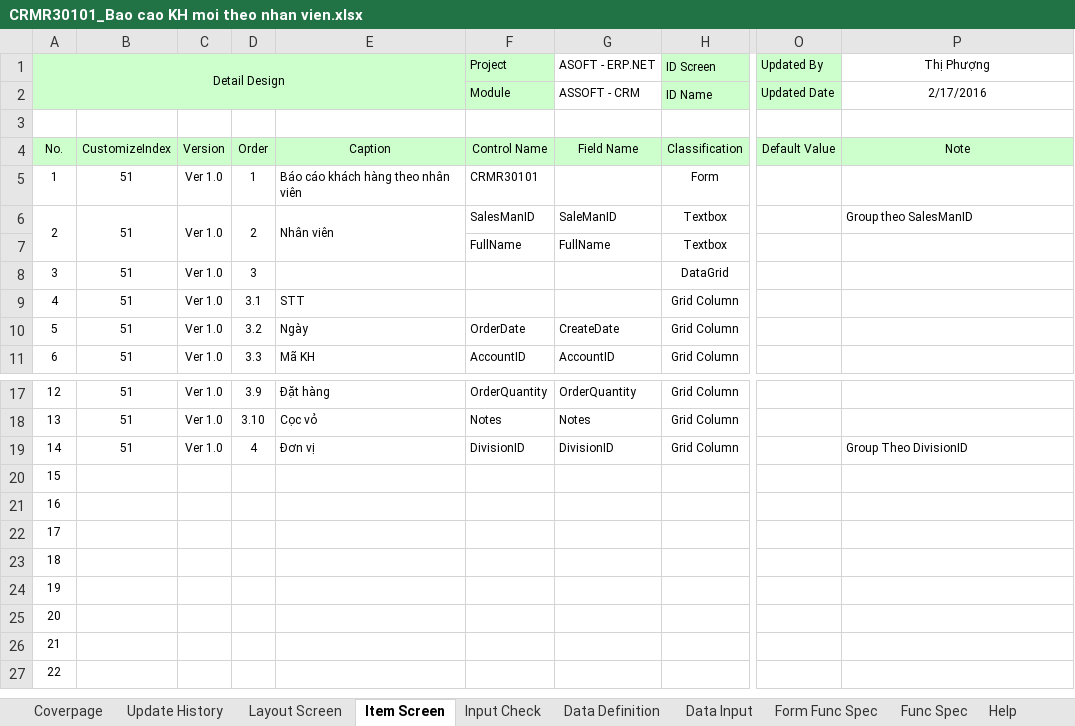
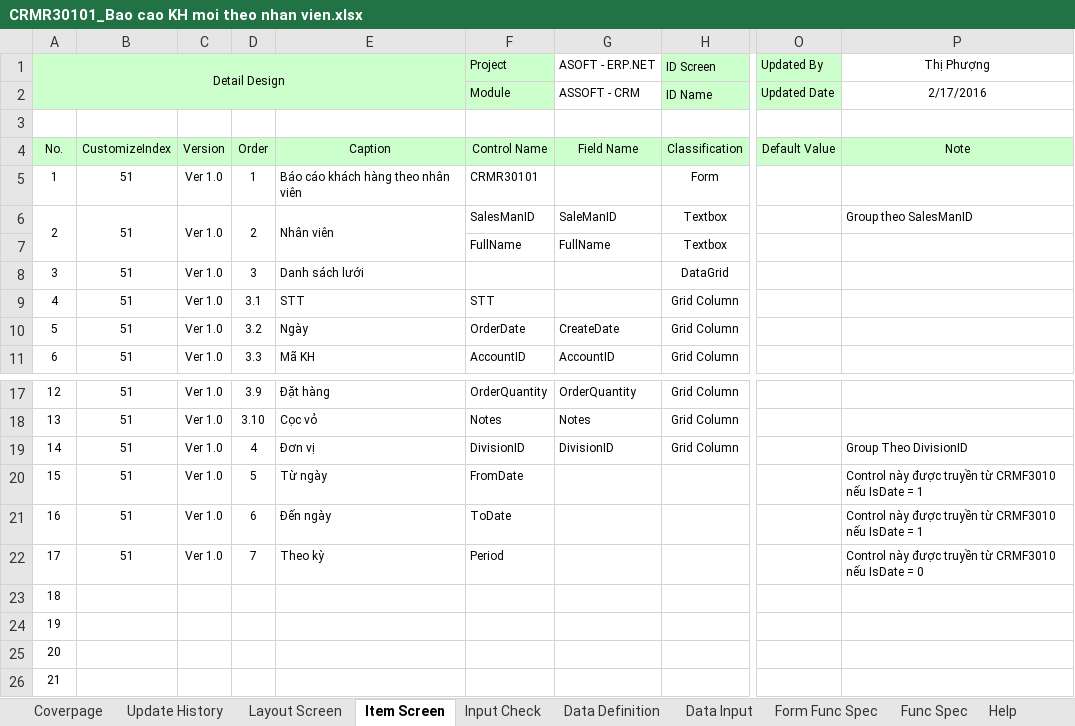
Before and after one commit to ASOFT-Solution/asoft-test-svn, an Excel workbook: 2015/201512/10_DOCUMENT/13_DETAIL_DESIGN/Bao cao KH moi theo nhan vien/CRMR30101_Bao cao KH moi theo nhan vien.xlsx, sheet Item Screen, drawn as a sheet; only a part is shown, gaps mark what is left out; the shorter side is filled out with more unchanged rows; values as stored, in another font and other column widths than the file's, no borders; the diff names each change by its address in the sheet, - before the commit and + after, or states it on an @@ line.

```diff
--- a/2015/201512/10_DOCUMENT/13_DETAIL_DESIGN/Bao cao KH moi theo nhan vien/CRMR30101_Bao cao KH moi theo nhan vien.xlsx (sheet Item Screen)
+++ b/2015/201512/10_DOCUMENT/13_DETAIL_DESIGN/Bao cao KH moi theo nhan vien/CRMR30101_Bao cao KH moi theo nhan vien.xlsx (sheet Item Screen)
-E8: (empty)
+E8: Danh sách lưới
-F9 (Project): (empty)
+F9 (Project): STT
-B20:B22: (empty)
+B20:B22: 51
-C20:C22: (empty)
+C20:C22: Ver 1.0
-D20: (empty)
+D20: 5
-E20: (empty)
+E20: Từ ngày
-F20 (Project): (empty)
+F20 (Project): FromDate
-P20:P21 (Thị Phượng): (empty)
+P20:P21 (Thị Phượng): Control này được truyền từ CRMF3010 nếu IsDate = 1
-D21: (empty)
+D21: 6
-E21: (empty)
+E21: Đến ngày
-F21 (Project): (empty)
+F21 (Project): ToDate
-D22: (empty)
+D22: 7
-E22: (empty)
+E22: Theo kỳ
-F22 (Project): (empty)
+F22 (Project): Period
-P22 (Thị Phượng): (empty)
+P22 (Thị Phượng): Control này được truyền từ CRMF3010 nếu IsDate = 0
```
Also changed, not shown: sheet Layout Screen, sheet Form Func Spec, charts or pictures, 2015/201512/10_DOCUMENT/13_DETAIL_DESIGN/Bao cao KH moi theo nhan vien/CRMF3010_ Khach hang moi theo nhan vien.xlsx, 3 other files.
